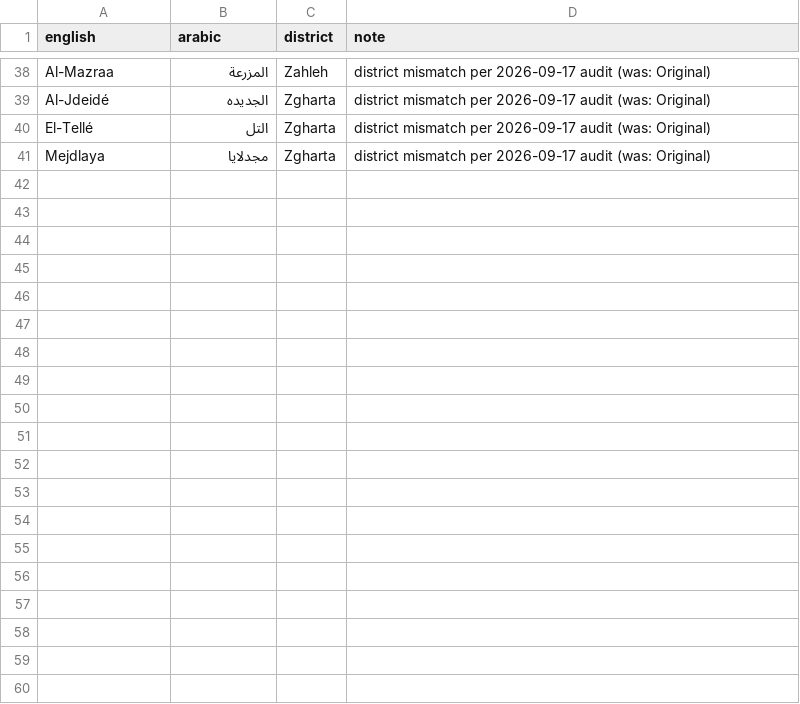
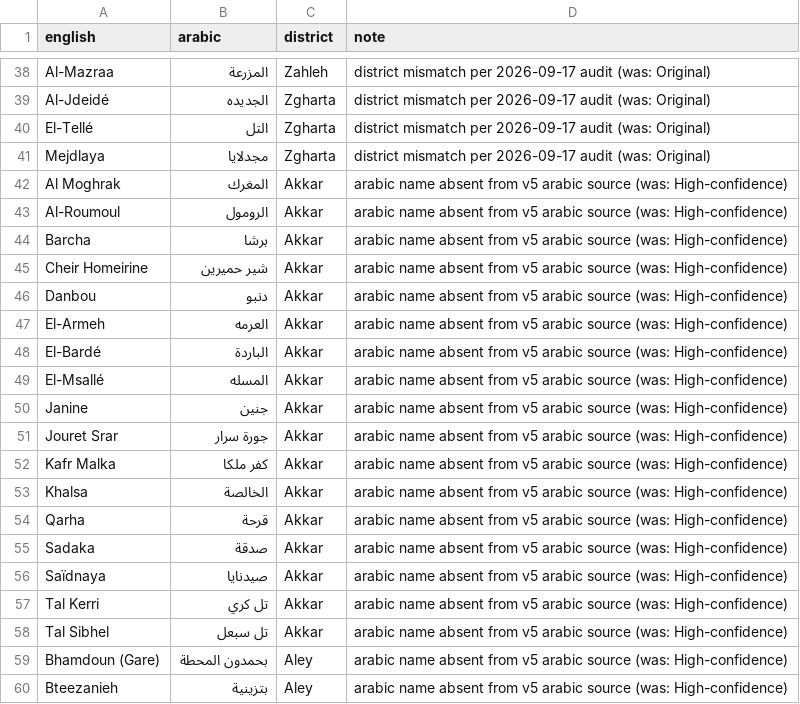
Before and after one commit to EbrahimKaram/Lebanese-Villages-List, a CSV file: FuzzyMatch/unmatch_overrides.csv, drawn as a sheet; only a part is shown, gaps mark what is left out; the diff covers the shown part only; the diff names each change by its address in the sheet, - before the commit and + after, or states it on an @@ line.

Commit message:
Unmatch 35 unverifiable pairs and re-run matcher
- Extend unmatch_overrides.csv to 75 triples: +35 pairs whose arabic name
  is absent from the v5 arabic source (24 High-confidence, 11 Original)
- Regenerated workbook + docs/data.json:
  matched 1293->1260, review 66->70, unmatched EN 365->398 / AR 298->297
- Of the 35: 2 re-matched to same-district arabic names
  (El-Kamatiyeh->القماطية 100.0, Mâaraké->معركه 88.9), 33 now unmatched
- District cross-check: 0 mismatches, 0 unverifiable, 0 EN-side issues

```diff
--- a/FuzzyMatch/unmatch_overrides.csv
+++ b/FuzzyMatch/unmatch_overrides.csv
+row 42: Al Moghrak | المغرك | Akkar | arabic name absent from v5 arabic source (was: High-confidence)
+row 43: Al-Roumoul | الرومول | Akkar | arabic name absent from v5 arabic source (was: High-confidence)
+row 44: Barcha | برشا | Akkar | arabic name absent from v5 arabic source (was: High-confidence)
+row 45: Cheir Homeirine | شير حميرين | Akkar | arabic name absent from v5 arabic source (was: High-confidence)
+row 46: Danbou | دنبو | Akkar | arabic name absent from v5 arabic source (was: High-confidence)
+row 47: El-Armeh | العرمه | Akkar | arabic name absent from v5 arabic source (was: High-confidence)
+row 48: El-Bardé | الباردة | Akkar | arabic name absent from v5 arabic source (was: High-confidence)
+row 49: El-Msallé | المسله | Akkar | arabic name absent from v5 arabic source (was: High-confidence)
+row 50: Janine | جنين | Akkar | arabic name absent from v5 arabic source (was: High-confidence)
+row 51: Jouret Srar | جورة سرار | Akkar | arabic name absent from v5 arabic source (was: High-confidence)
+row 52: Kafr Malka | كفر ملكا | Akkar | arabic name absent from v5 arabic source (was: High-confidence)
+row 53: Khalsa | الخالصة | Akkar | arabic name absent from v5 arabic source (was: High-confidence)
+row 54: Qarha | قرحة | Akkar | arabic name absent from v5 arabic source (was: High-confidence)
+row 55: Sadaka | صدقة | Akkar | arabic name absent from v5 arabic source (was: High-confidence)
+row 56: Saïdnaya | صيدنايا | Akkar | arabic name absent from v5 arabic source (was: High-confidence)
+row 57: Tal Kerri | تل كري | Akkar | arabic name absent from v5 arabic source (was: High-confidence)
+row 58: Tal Sibhel | تل سبعل | Akkar | arabic name absent from v5 arabic source (was: High-confidence)
+row 59: Bhamdoun (Gare) | بحمدون المحطة | Aley | arabic name absent from v5 arabic source (was: High-confidence)
+row 60: Bteezanieh | بتزينية | Aley | arabic name absent from v5 arabic source (was: High-confidence)
```
Also changed, not shown: 16 added rows elsewhere in this file.
